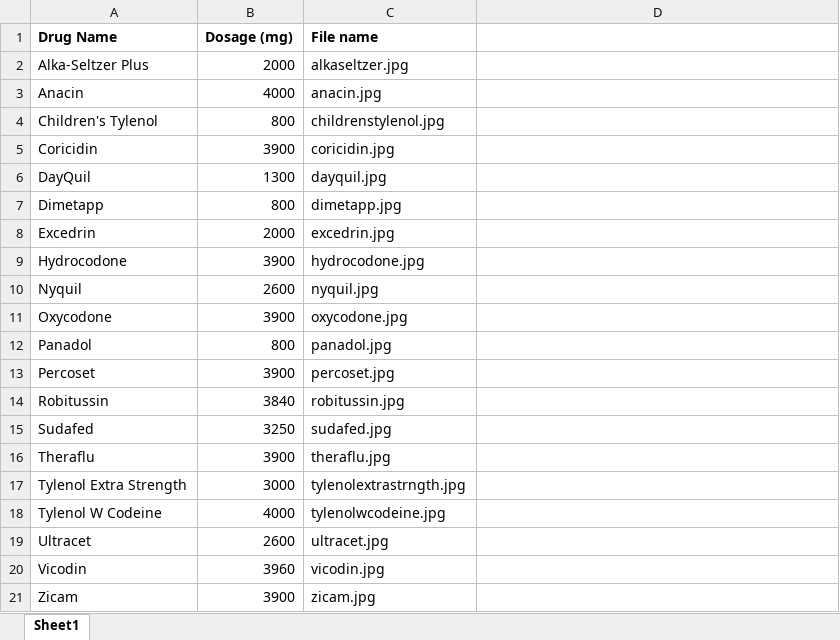
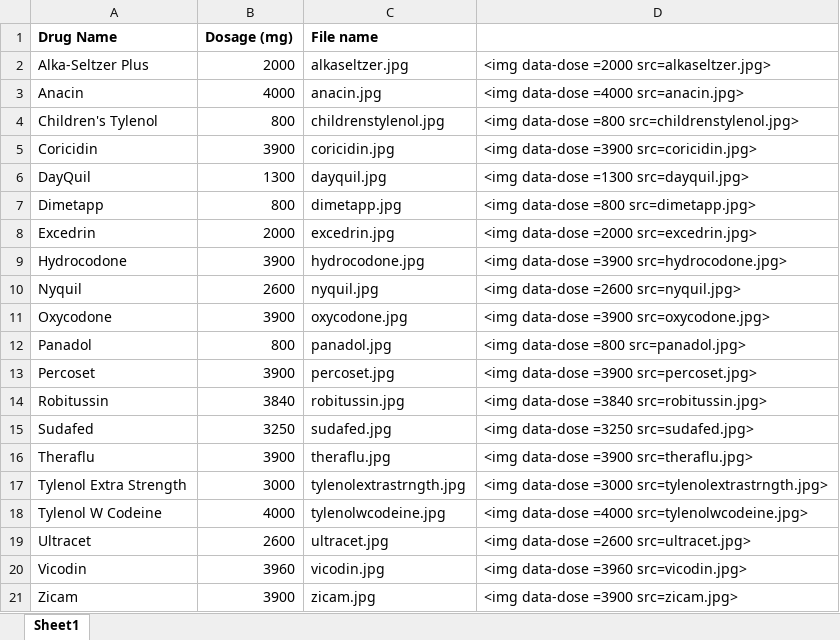
Before and after one commit to SherryHsieh/Data-Journalism, an Excel workbook: 14OCT23 tylenol/dosage data.xlsx, sheet Sheet1, drawn as a sheet; values as stored, in another font and other column widths than the file's, no borders; the diff names each change by its address in the sheet, - before the commit and + after, or states it on an @@ line.

```diff
--- a/14OCT23 tylenol/dosage data.xlsx (sheet Sheet1)
+++ b/14OCT23 tylenol/dosage data.xlsx (sheet Sheet1)
-D2: (empty)
+D2: <img data-dose =2000 src=alkaseltzer.jpg>
-D3: (empty)
+D3: <img data-dose =4000 src=anacin.jpg>
-D4: (empty)
+D4: <img data-dose =800 src=childrenstylenol.jpg>
-D5: (empty)
+D5: <img data-dose =3900 src=coricidin.jpg>
-D6: (empty)
+D6: <img data-dose =1300 src=dayquil.jpg>
-D7: (empty)
+D7: <img data-dose =800 src=dimetapp.jpg>
-D8: (empty)
+D8: <img data-dose =2000 src=excedrin.jpg>
-D9: (empty)
+D9: <img data-dose =3900 src=hydrocodone.jpg>
-D10: (empty)
+D10: <img data-dose =2600 src=nyquil.jpg>
-D11: (empty)
+D11: <img data-dose =3900 src=oxycodone.jpg>
-D12: (empty)
+D12: <img data-dose =800 src=panadol.jpg>
-D13: (empty)
+D13: <img data-dose =3900 src=percoset.jpg>
-D14: (empty)
+D14: <img data-dose =3840 src=robitussin.jpg>
-D15: (empty)
+D15: <img data-dose =3250 src=sudafed.jpg>
-D16: (empty)
+D16: <img data-dose =3900 src=theraflu.jpg>
-D17: (empty)
+D17: <img data-dose =3000 src=tylenolextrastrngth.jpg>
-D18: (empty)
+D18: <img data-dose =4000 src=tylenolwcodeine.jpg>
-D19: (empty)
+D19: <img data-dose =2600 src=ultracet.jpg>
-D20: (empty)
+D20: <img data-dose =3960 src=vicodin.jpg>
-D21: (empty)
+D21: <img data-dose =3900 src=zicam.jpg>
```
Also changed, not shown: 54 other files.
